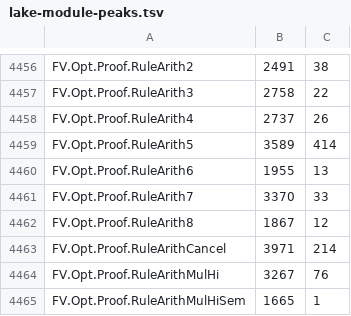
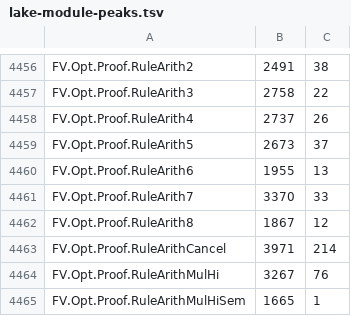
Before and after one commit to eth-act/clifv, a TSV file: scripts/lake-module-peaks.tsv, drawn as a sheet; only a part is shown, gaps mark what is left out.

Commit message:
Rule proofs: kbv_amt collects two shifts by one amount under xor; RuleArith5 tries kbv_amt first
RuleArith5 (arithmetic.isle 610-612: bxor of two ishl/ushr/sshr by one amount) sent its 49 goals
per rule, x <<< a ^^^ z <<< a = (x ^^^ z) <<< a per value and amount type, to the general kbv
search: arithmetic_611 alone took 880 s of search (up to 97 s per goal). kbv_amt now collects
two shifts by one amount under ^^^ (shl_xor_shl_of, ushr_xor_ushr_of, sshr_xor_sshr_of, each
with an example; amount condition by omega), and RuleArith5 tries kbv_amt first (the local
elab_rules of the shifts modules; a failure falls through to the general search).

Orb, alone, lake env lean, LEAN_NUM_THREADS=2: RuleArith5 744 s / 3.46 GiB maxrss -> 37 s /
2.61 GiB. The other kbv_amt modules (RuleShifts*, RuleCprop3, RuleSpaceship), timed before and
after side by side: within 2%. Statements and axioms unchanged.
scripts/lake-module-peaks.tsv: RuleArith5's line only.

Amp-Thread-ID: https://ampcode.com/threads/T-01a1932d-c20f-774c-8ef9-a307d6f6ab05
Co-authored-by: Parithosh Jayanthi <parithosh@forkchoice.ai>

```diff
--- a/scripts/lake-module-peaks.tsv
+++ b/scripts/lake-module-peaks.tsv
@@ -4458,3 +4458,3 @@ FV.Opt.Proof.RuleArith3	2758	22
 FV.Opt.Proof.RuleArith4	2737	26
-FV.Opt.Proof.RuleArith5	3589	414
+FV.Opt.Proof.RuleArith5	2673	37
 FV.Opt.Proof.RuleArith6	1955	13
```
Also changed, not shown: 3 other files.
